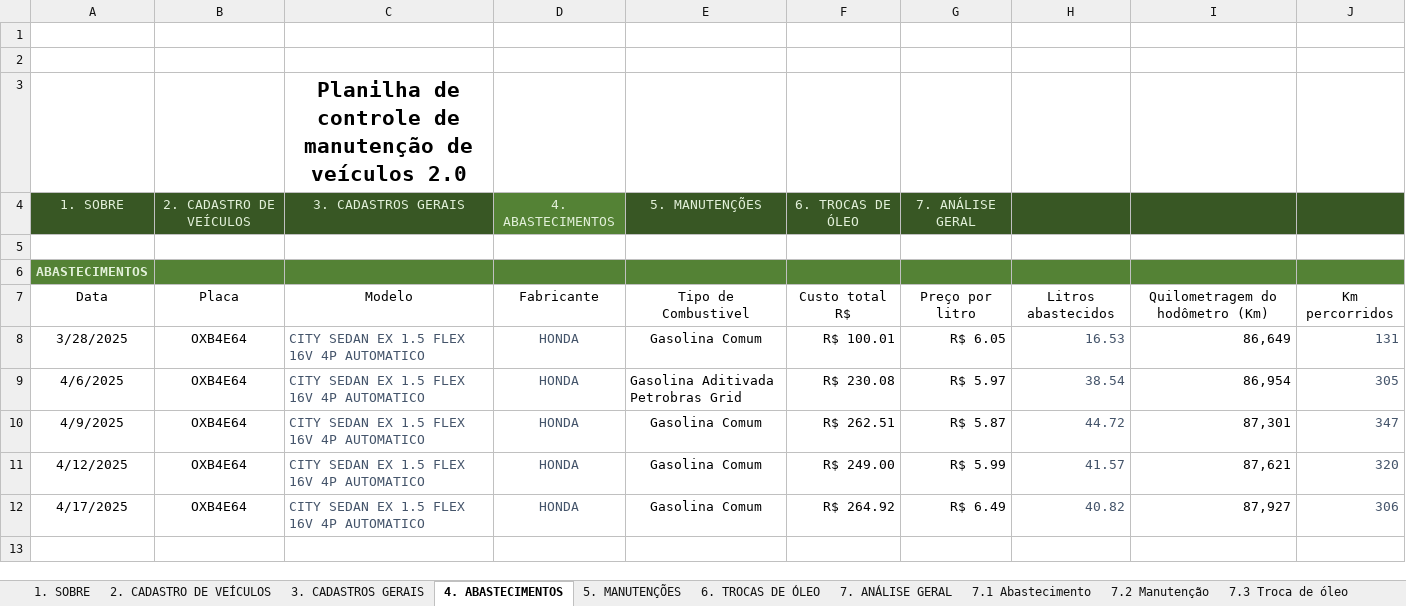
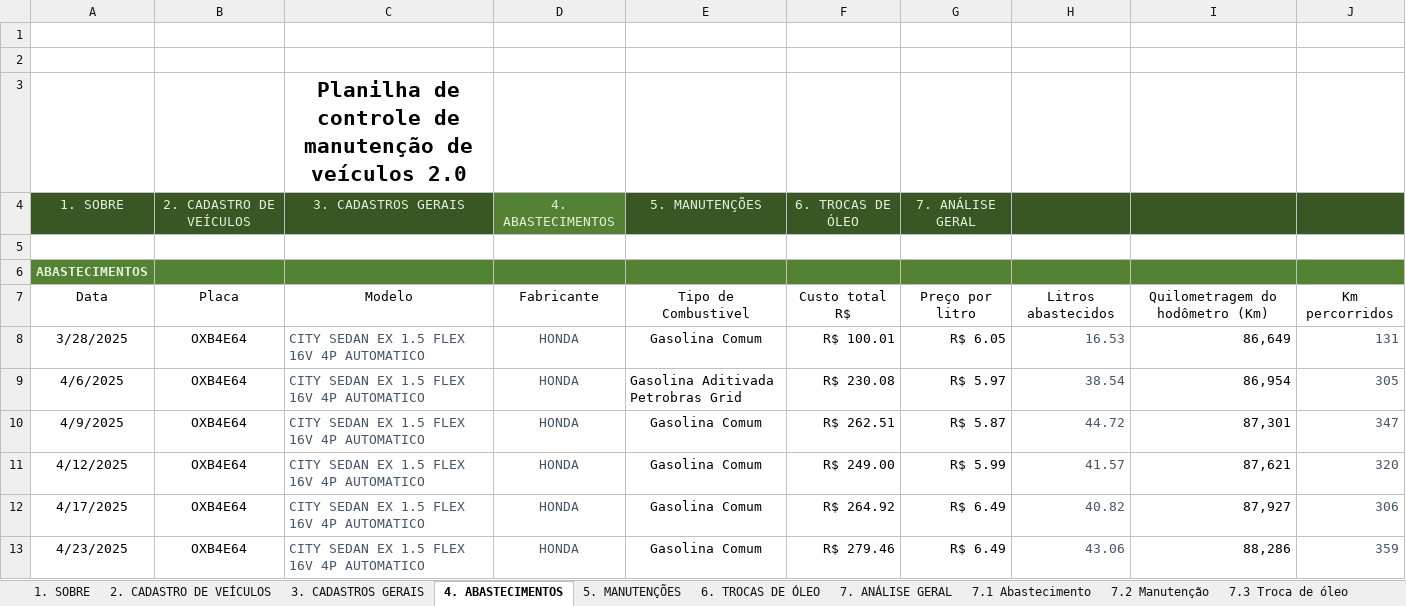
Before and after one commit to marcoskeller/manutencao_veiculo, an Excel workbook: dados/Controle_Manutencao_Honda_City.xlsm, sheet 4. ABASTECIMENTOS, drawn as a sheet; values as stored, in another font and other column widths than the file's, no borders; table styles not drawn; the diff names each change by its address in the sheet, - before the commit and + after, or states it on an @@ line.

Commit message:
Atualizacao da Planilha com os Novos Dados de Abastecimento 23-04-2025

```diff
--- a/dados/Controle_Manutencao_Honda_City.xlsm (sheet 4. ABASTECIMENTOS)
+++ b/dados/Controle_Manutencao_Honda_City.xlsm (sheet 4. ABASTECIMENTOS)
+row 13: 4/23/2025 | OXB4E64 | CITY SEDAN EX 1.5 FLEX 16V 4P AUTOMATICO | HONDA | Gasolina Comum | R$ 279.46 | R$ 6.49 | 43.06 | 88,286 | 359
```
Also changed, not shown: sheet 7.1 Abastecimento, sheet 6. TROCAS DE ÓLEO, sheet 7.3 Troca de óleo, charts or pictures.
